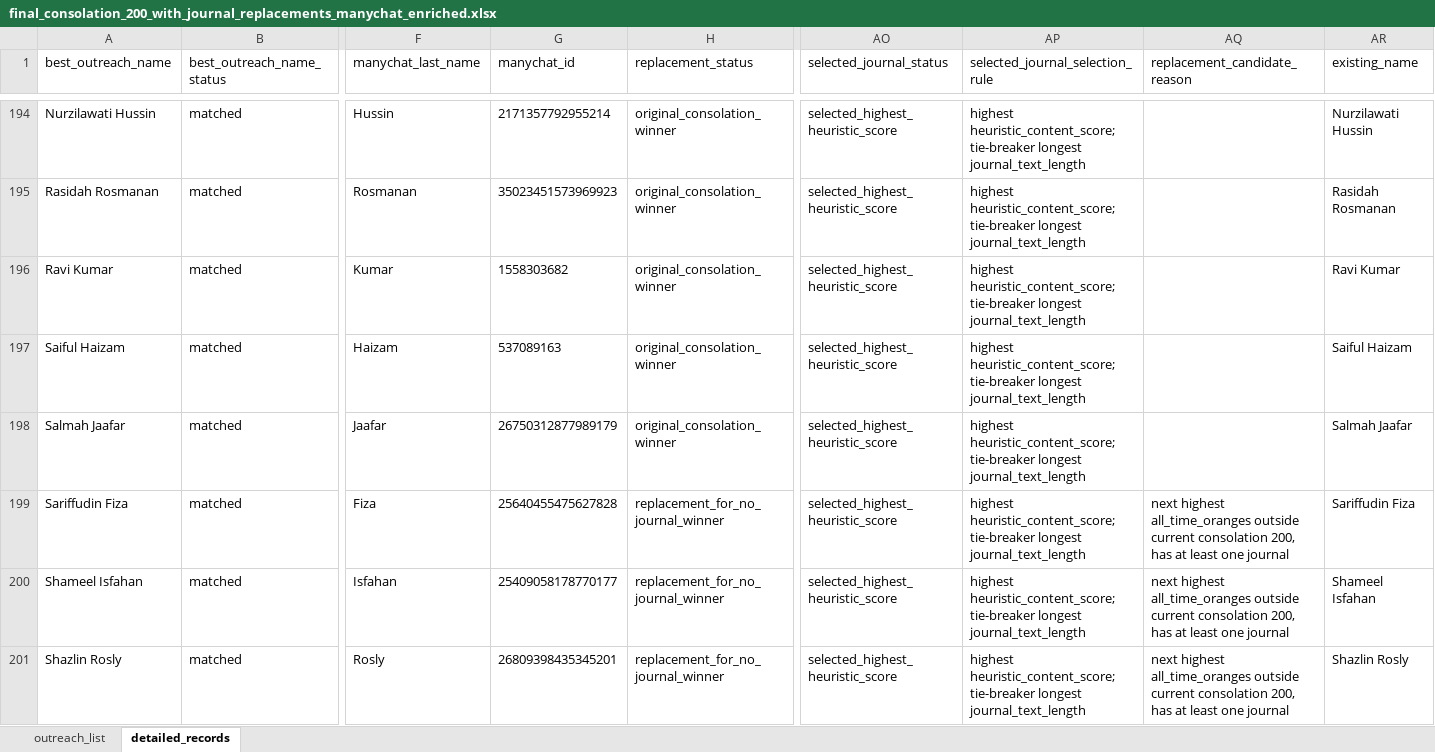
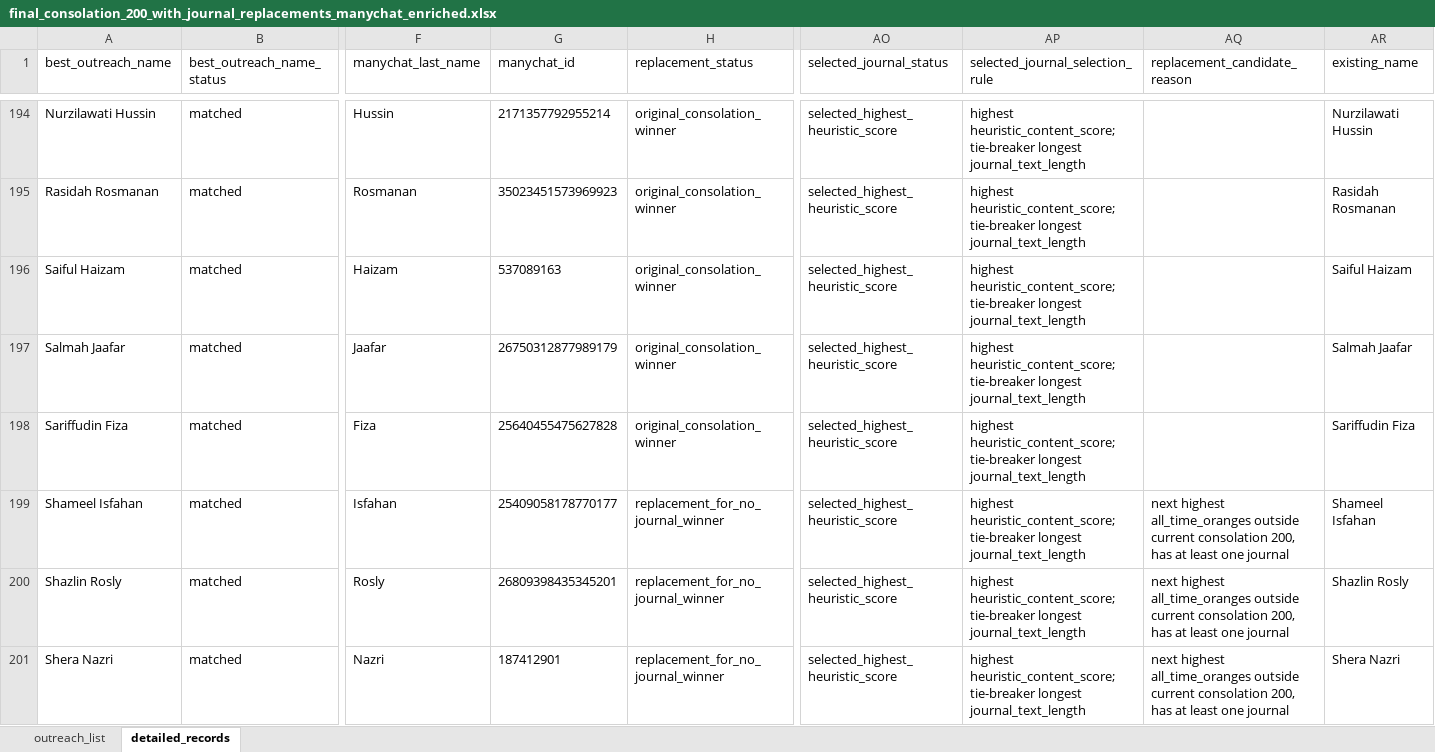
Before and after one commit to amrixahmad/tropicana-contest-analysis, an Excel workbook: outputs/final_consolation_200_with_journal_replacements_manychat_enriched.xlsx, sheet detailed_records, drawn as a sheet; only a part is shown, gaps mark what is left out; values as stored, in another font and other column widths than the file's, no borders; removed rows and columns are numbered as before the commit, all else as after; rows hold the shown columns only; the diff names each change by its address in the sheet, - before the commit and + after, or states it on an @@ line.

```diff
--- a/outputs/final_consolation_200_with_journal_replacements_manychat_enriched.xlsx (sheet detailed_records)
+++ b/outputs/final_consolation_200_with_journal_replacements_manychat_enriched.xlsx (sheet detailed_records)
-row 196: Ravi Kumar | matched | Kumar | 1558303682 | original_consolation_winner | selected_highest_heuristic_score | highest heuristic_content_score; tie-breaker longest journal_text_length |  | Ravi Kumar
-H198 (replacement_status): replacement_for_no_journal_winner
+H198 (replacement_status): original_consolation_winner
-AQ198 (replacement_candidate_reason): next highest all_time_oranges outside current consolation 200, has at least one journal
+AQ198 (replacement_candidate_reason): (empty)
+row 201: Shera Nazri | matched | Nazri | 187412901 | replacement_for_no_journal_winner | selected_highest_heuristic_score | highest heuristic_content_score; tie-breaker longest journal_text_length | next highest all_time_oranges outside current consolation 200, has at least one journal | Shera Nazri
```
Also changed, not shown: sheet outreach_list, outputs/final_consolation_200_excluding_selected.xlsx, outputs/final_consolation_200_with_journal_replacements.xlsx, 6 other files.
